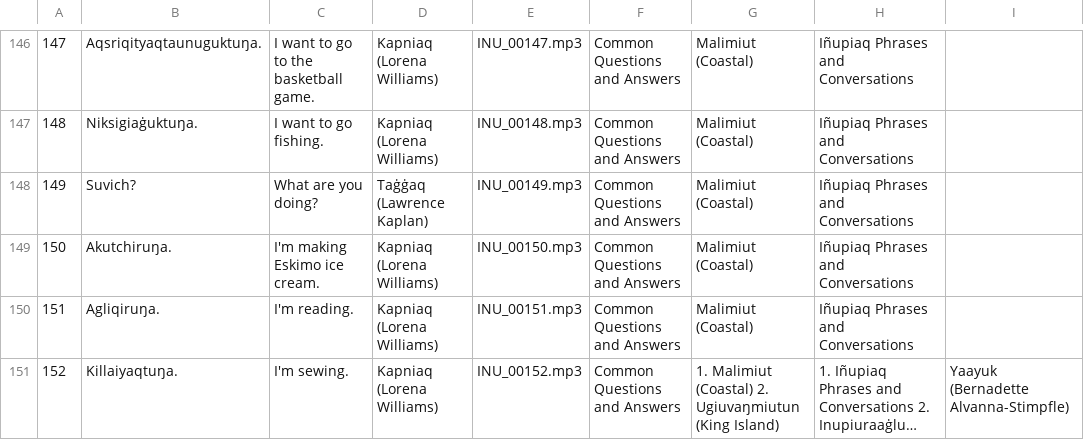
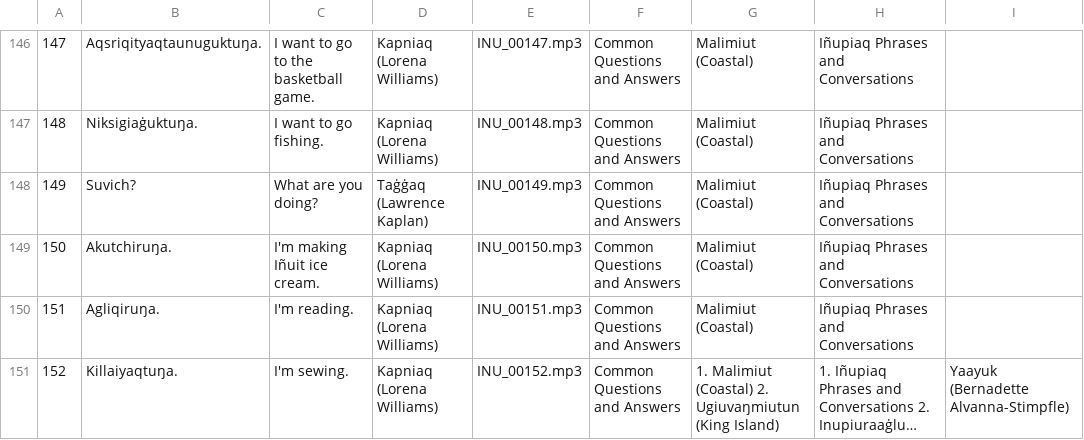
Before and after one commit to ilisaqativut/mtd-starter, a CSV file: data/data.csv, drawn as a sheet; only a part is shown, gaps mark what is left out; long unchanged cells end in …; the diff names each change by its address in the sheet, - before the commit and + after, or states it on an @@ line.

Commit message:
Update data.csv

```diff
--- a/data/data.csv
+++ b/data/data.csv
-C149: I'm making Eskimo ice cream.
+C149: I'm making Iñuit ice cream.
```
